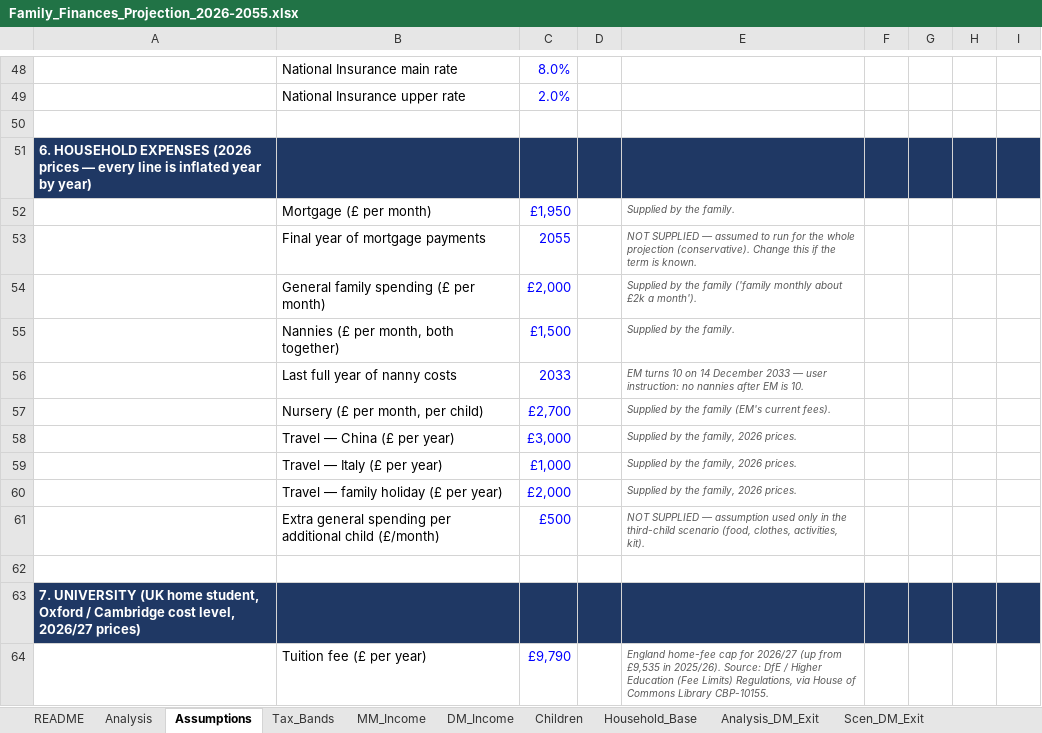
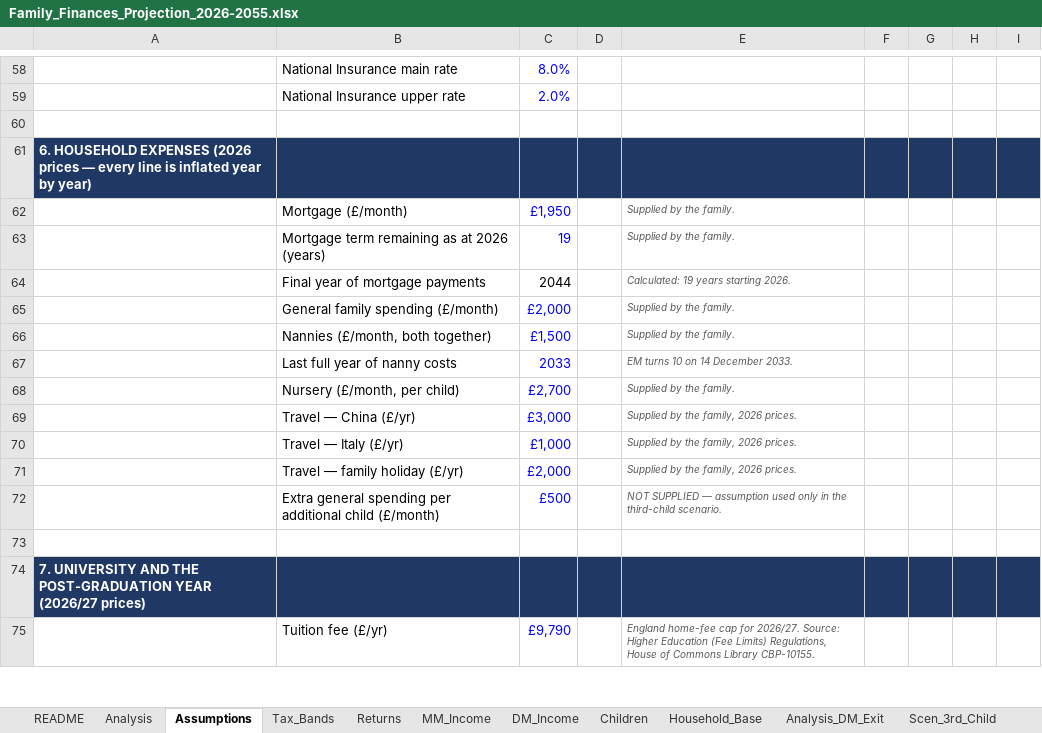
Before and after one commit to melaniemiao/claude, an Excel workbook: Family_Finances_Projection_2026-2055.xlsx, sheet Assumptions, drawn as a sheet; only a part is shown, gaps mark what is left out; values as stored, in another font and other column widths than the file's, no borders; addresses are those after the commit; rows hold the shown columns only; the diff covers the shown part only; the diff names each change by its address in the sheet, - before the commit and + after, or states it on an @@ line.

```diff
--- a/Family_Finances_Projection_2026-2055.xlsx (sheet Assumptions)
+++ b/Family_Finances_Projection_2026-2055.xlsx (sheet Assumptions)
-sheet tab: Scen_DM_Exit
+sheet tab: Returns
-B62: Mortgage (£ per month)
+B62: Mortgage (£/month)
+row 63:  | Mortgage term remaining as at 2026 (years) | 19 |  | Supplied by the family.
-C64: 2055
+C64: 2044
-C64 text colour: #0000FF
+C64 text colour: black
-E64: NOT SUPPLIED — assumed to run for the whole projection (conservative). Change this if the term is known.
+E64: Calculated: 19 years starting 2026.
-B65: General family spending (£ per month)
+B65: General family spending (£/month)
-E65: Supplied by the family ('family monthly about £2k a month').
+E65: Supplied by the family.
-B66: Nannies (£ per month, both together)
+B66: Nannies (£/month, both together)
-E67: …14 December 2033 — user instruction: no nannies after EM is 10.
+E67: …14 December 2033.
-B68: Nursery (£ per month, per child)
+B68: Nursery (£/month, per child)
-E68: Supplied by the family (EM's current fees).
+E68: Supplied by the family.
-B69: Travel — China (£ per year)
+B69: Travel — China (£/yr)
-B70: Travel — Italy (£ per year)
+B70: Travel — Italy (£/yr)
-B71: Travel — family holiday (£ per year)
+B71: Travel — family holiday (£/yr)
-E72: …the third-child scenario (food, clothes, activities, kit).
+E72: …the third-child scenario.
-A74: 7. UNIVERSITY (UK home student, Oxford / Cambridge cost level, 2026/27 prices)
+A74: 7. UNIVERSITY AND THE POST-GRADUATION YEAR (2026/27 prices)
-B75: Tuition fee (£ per year)
+B75: Tuition fee (£/yr)
-E75: …cap for 2026/27 (up from £9,535 in 2025/26). Source: DfE / Higher Education (Fee Limits) Regulations, via House of…
+E75: …cap for 2026/27. Source: Higher Education (Fee Limits) Regulations, House of…
```
Also changed, not shown: 30 added rows, 10 removed rows, 53 edited cells and cell formats elsewhere in this sheet, sheet Scen_3rd_Child, sheet Analysis_DM_Exit, sheet Household_Base, sheet Children, sheet MM_Income, sheet DM_Income, 3 more sheets, other sheet tabs, formulas that keep their value.
